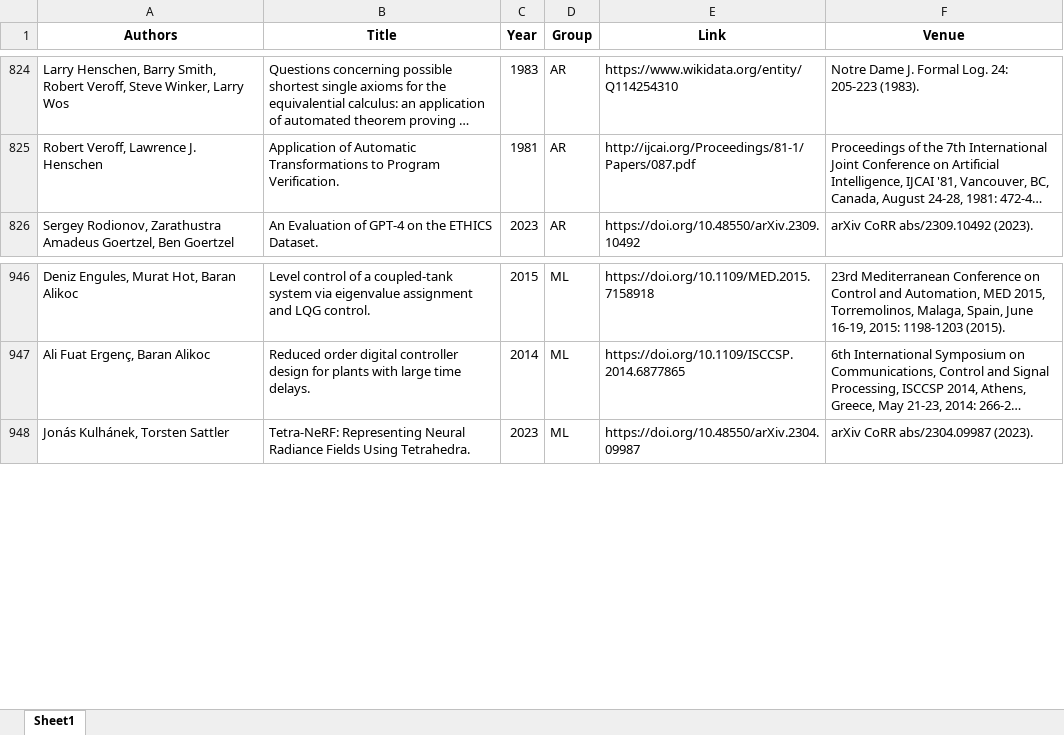
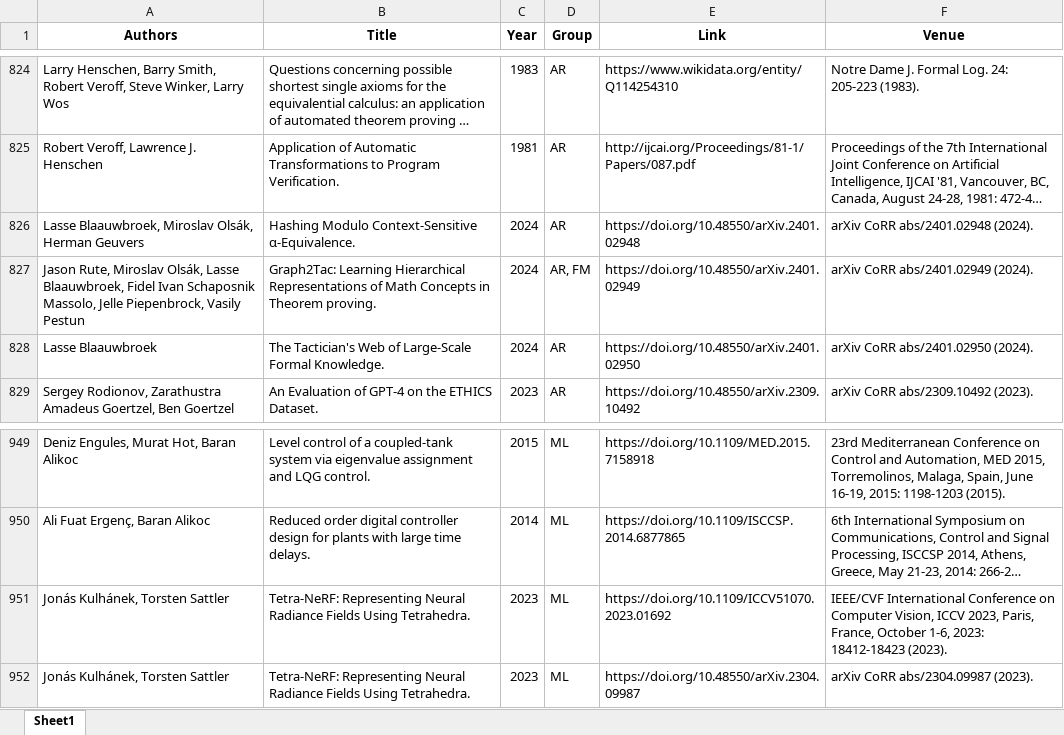
Before and after one commit to ai4reason/ai4reason.github.io, an Excel workbook: docs/download/publications.xlsx, sheet Sheet1, drawn as a sheet; only a part is shown, gaps mark what is left out; long unchanged cells end in …; values as stored, in another font and other column widths than the file's, no borders; the diff names each change by its address in the sheet, - before the commit and + after, or states it on an @@ line.

```diff
--- a/docs/download/publications.xlsx (sheet Sheet1)
+++ b/docs/download/publications.xlsx (sheet Sheet1)
+row 826: Lasse Blaauwbroek, Miroslav Olsák, Herman Geuvers | Hashing Modulo Context-Sensitive α-Equivalence. | 2024 | AR | https://doi.org/10.48550/arXiv.2401.02948 | arXiv CoRR abs/2401.02948 (2024).
+row 827: Jason Rute, Miroslav Olsák, Lasse Blaauwbroek, Fidel Ivan Schaposnik Massolo, Jelle Piepenbrock, Vasily Pestun | Graph2Tac: Learning Hierarchical Representations of Math Concepts in Theorem proving. | 2024 | AR, FM | https://doi.org/10.48550/arXiv.2401.02949 | arXiv CoRR abs/2401.02949 (2024).
+row 828: Lasse Blaauwbroek | The Tactician's Web of Large-Scale Formal Knowledge. | 2024 | AR | https://doi.org/10.48550/arXiv.2401.02950 | arXiv CoRR abs/2401.02950 (2024).
+row 951: Jonás Kulhánek, Torsten Sattler | Tetra-NeRF: Representing Neural Radiance Fields Using Tetrahedra. | 2023 | ML | https://doi.org/10.1109/ICCV51070.2023.01692 | IEEE/CVF International Conference on Computer Vision, ICCV 2023, Paris, France, October 1-6, 2023: 18412-18423 (2023).
```
Also changed, not shown: 2 other files.
